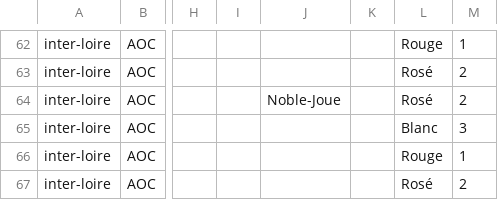
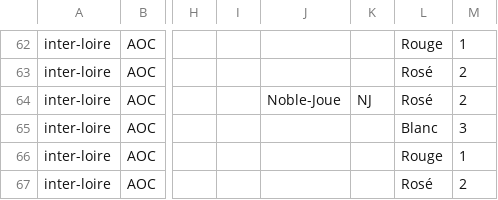
Before and after one commit to 24eme/giilda, a CSV file: project/data/import/configuration/produits.csv, drawn as a sheet; only a part is shown, gaps mark what is left out; the diff names each change by its address in the sheet, - before the commit and + after, or states it on an @@ line.

Commit message:
- Il manquait la cle lieu du noble joue dans les produits

```diff
--- a/project/data/import/configuration/produits.csv
+++ b/project/data/import/configuration/produits.csv
-K64: (empty)
+K64: NJ
```
